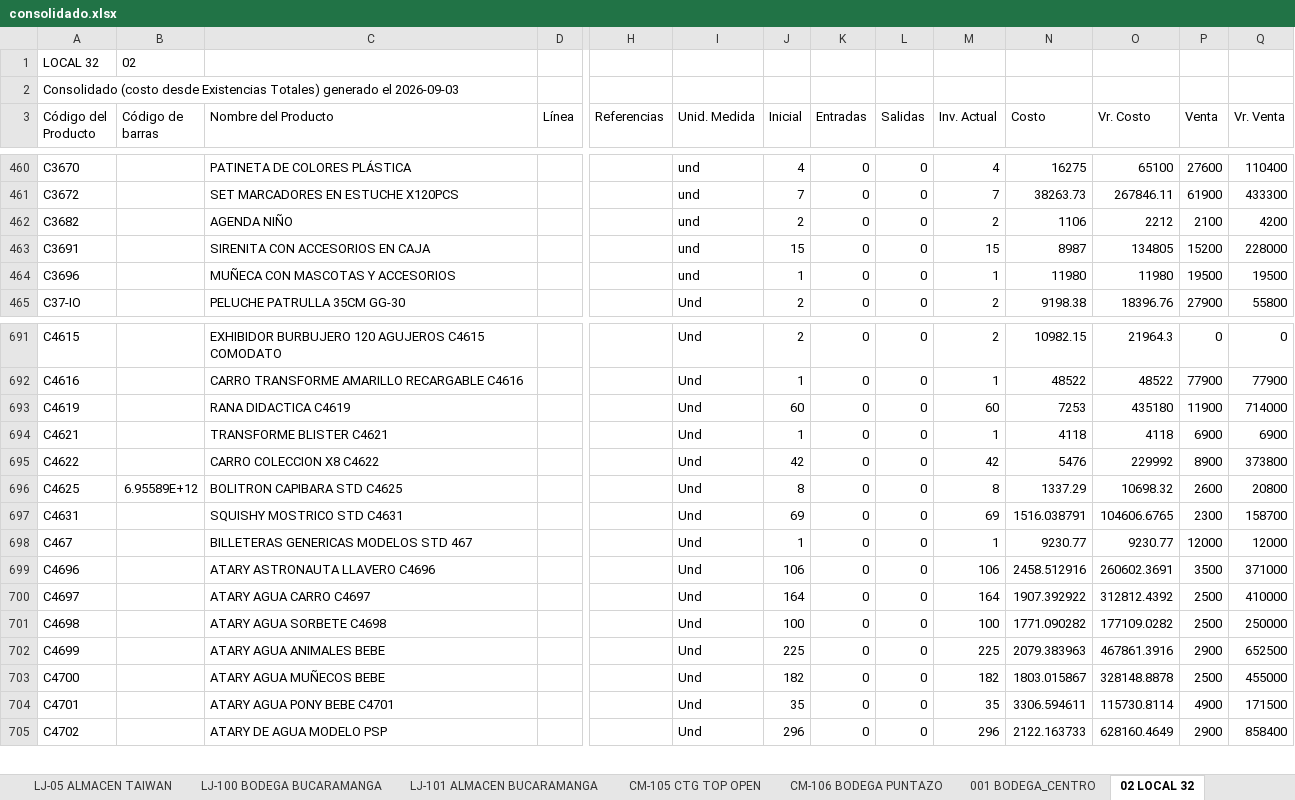
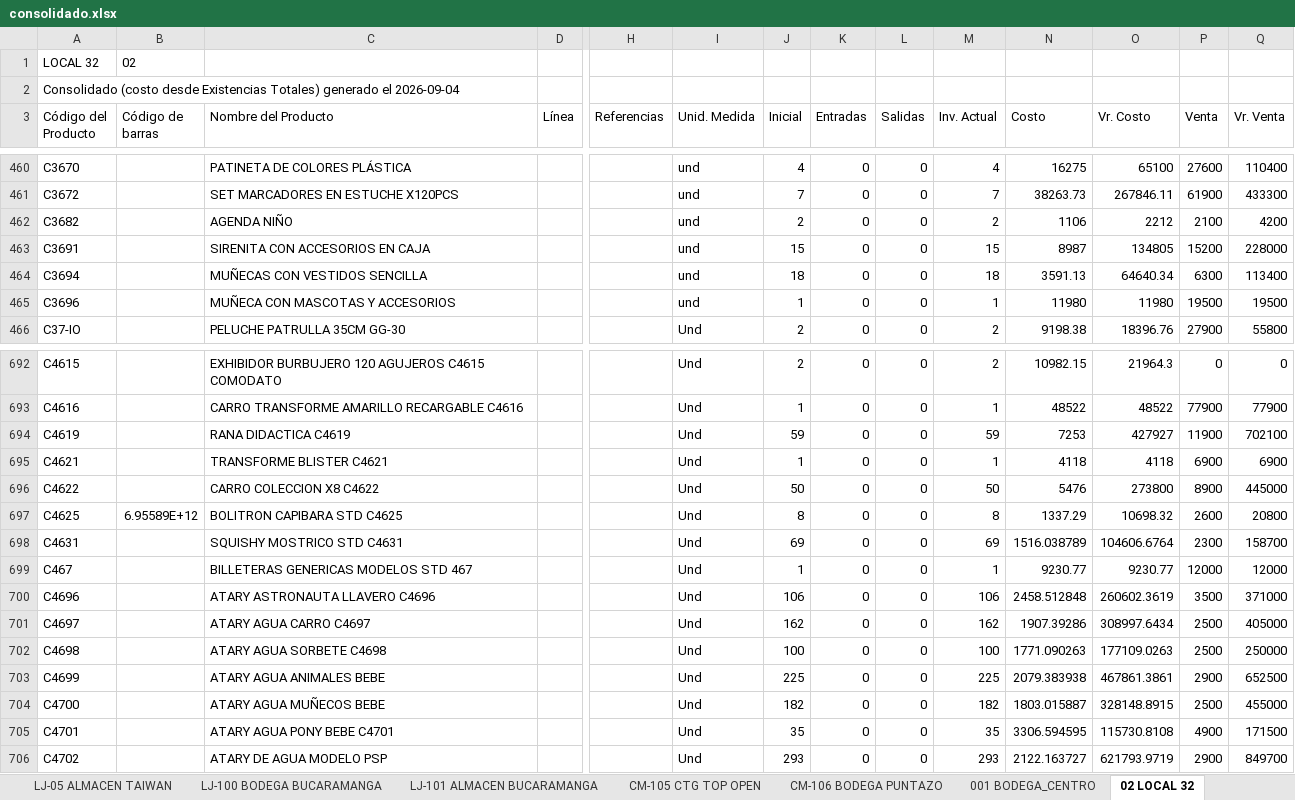
Before and after one commit to jeicardu03/vsummer-dashboard-toys, an Excel workbook: consolidado.xlsx, sheet 02 LOCAL 32, drawn as a sheet; only a part is shown, gaps mark what is left out; values as stored, in another font and other column widths than the file's, no borders; addresses are those after the commit; rows hold the shown columns only; the diff covers the shown part only; the diff names each change by its address in the sheet, - before the commit and + after, or states it on an @@ line.

Commit message:
Actualizacion diaria del dashboard de inventarios

```diff
--- a/consolidado.xlsx (sheet 02 LOCAL 32)
+++ b/consolidado.xlsx (sheet 02 LOCAL 32)
-A2 (Código del Producto): …generado el 2026-09-03
+A2 (Código del Producto): …generado el 2026-09-04
+row 464: C3694 |  | MUÑECAS CON VESTIDOS SENCILLA |  |  | und | 18 | 0 | 0 | 18 | 3591.13 | 64640.34 | 6300 | 113400
-J694 (Inicial): 60
+J694 (Inicial): 59
-M694 (Inv. Actual): 60
+M694 (Inv. Actual): 59
-O694 (Vr. Costo): 435180
+O694 (Vr. Costo): 427927
-Q694 (Vr. Venta): 714000
+Q694 (Vr. Venta): 702100
-J696 (Inicial): 42
+J696 (Inicial): 50
-M696 (Inv. Actual): 42
+M696 (Inv. Actual): 50
-O696 (Vr. Costo): 229992
+O696 (Vr. Costo): 273800
-Q696 (Vr. Venta): 373800
+Q696 (Vr. Venta): 445000
-N698 (Costo): 1516.038791
+N698 (Costo): 1516.038789
-O698 (Vr. Costo): 104606.6765
+O698 (Vr. Costo): 104606.6764
-N700 (Costo): 2458.512916
+N700 (Costo): 2458.512848
-O700 (Vr. Costo): 260602.3691
+O700 (Vr. Costo): 260602.3619
-J701 (Inicial): 164
+J701 (Inicial): 162
-M701 (Inv. Actual): 164
+M701 (Inv. Actual): 162
-N701 (Costo): 1907.392922
+N701 (Costo): 1907.39286
-O701 (Vr. Costo): 312812.4392
+O701 (Vr. Costo): 308997.6434
-Q701 (Vr. Venta): 410000
+Q701 (Vr. Venta): 405000
-N702 (Costo): 1771.090282
+N702 (Costo): 1771.090263
-O702 (Vr. Costo): 177109.0282
+O702 (Vr. Costo): 177109.0263
-N703 (Costo): 2079.383963
+N703 (Costo): 2079.383938
-O703 (Vr. Costo): 467861.3916
+O703 (Vr. Costo): 467861.3861
-N704 (Costo): 1803.015867
+N704 (Costo): 1803.015887
-O704 (Vr. Costo): 328148.8878
+O704 (Vr. Costo): 328148.8915
-N705 (Costo): 3306.594611
+N705 (Costo): 3306.594595
-O705 (Vr. Costo): 115730.8114
+O705 (Vr. Costo): 115730.8108
-J706 (Inicial): 296
+J706 (Inicial): 293
-M706 (Inv. Actual): 296
+M706 (Inv. Actual): 293
-N706 (Costo): 2122.163733
+N706 (Costo): 2122.163727
-O706 (Vr. Costo): 628160.4649
+O706 (Vr. Costo): 621793.9719
-Q706 (Vr. Venta): 858400
+Q706 (Vr. Venta): 849700
```
Also changed, not shown: 1 removed row and 409 edited cells elsewhere in this sheet, sheet CM-02 BOGOTA GRAN MANZANA, sheet CM-105 CTG TOP OPEN, sheet LJ-05 ALMACEN TAIWAN, sheet LJ-101 ALMACEN BUCARAMANGA, sheet LJ-100 BODEGA BUCARAMANGA, sheet CM-03 BODEGA BOGOTA, 4 more sheets, bodegas/03.xlsx, bodegas/CM-105.xlsx, 12 other files.
